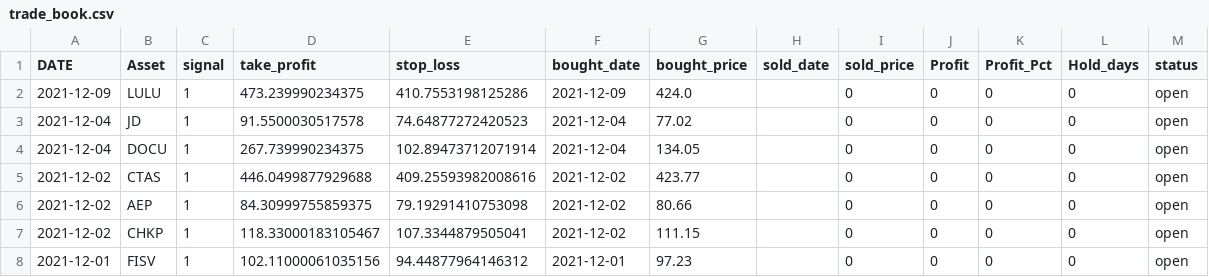
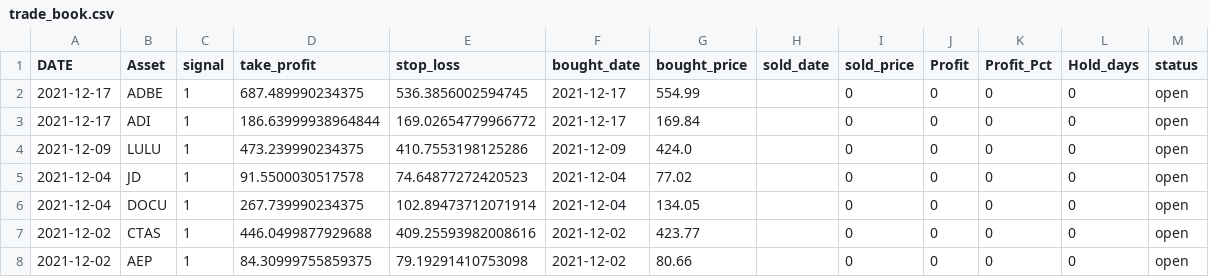
Before and after one commit to iwasnothing/ts-prediction-rsi, a CSV file: trade_book.csv, drawn as a sheet; only a part is shown; the shorter side is filled out with more unchanged rows; the diff names each change by its address in the sheet, - before the commit and + after, or states it on an @@ line.

Commit message:
new signals files

```diff
--- a/trade_book.csv
+++ b/trade_book.csv
+row 2: 2021-12-17 | ADBE | 1 | 687.489990234375 | 536.3856002594745 | 2021-12-17 | 554.99 |  | 0 | 0 | 0 | 0 | open
+row 3: 2021-12-17 | ADI | 1 | 186.63999938964844 | 169.02654779966772 | 2021-12-17 | 169.84 |  | 0 | 0 | 0 | 0 | open
```
Also changed, not shown: 1 other file.
